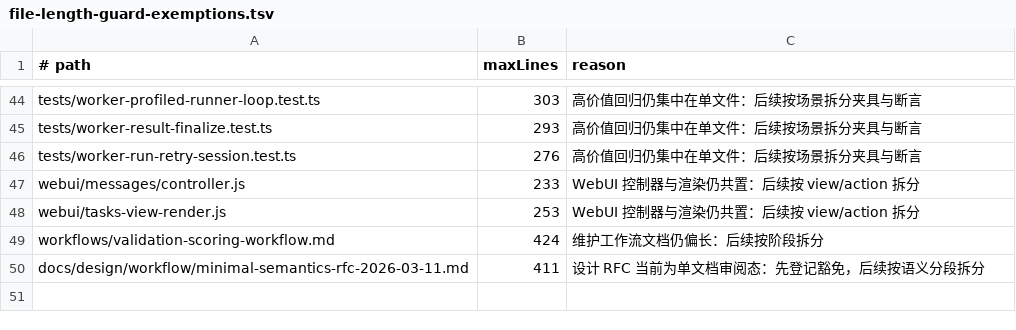
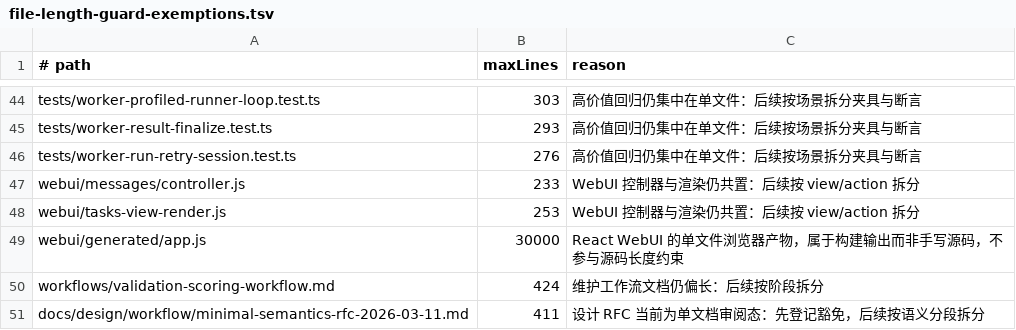
Before and after one commit to phonowell/mimikit, a TSV file: scripts/file-length-guard-exemptions.tsv, drawn as a sheet; only a part is shown, gaps mark what is left out; the diff names each change by its address in the sheet, - before the commit and + after, or states it on an @@ line.

Commit message:
feat: migrate webui to react 19

```diff
--- a/scripts/file-length-guard-exemptions.tsv
+++ b/scripts/file-length-guard-exemptions.tsv
+row 49: webui/generated/app.js | 30000 | React WebUI 的单文件浏览器产物，属于构建输出而非手写源码，不参与源码长度约束
```
Also changed, not shown: 43 other files.
